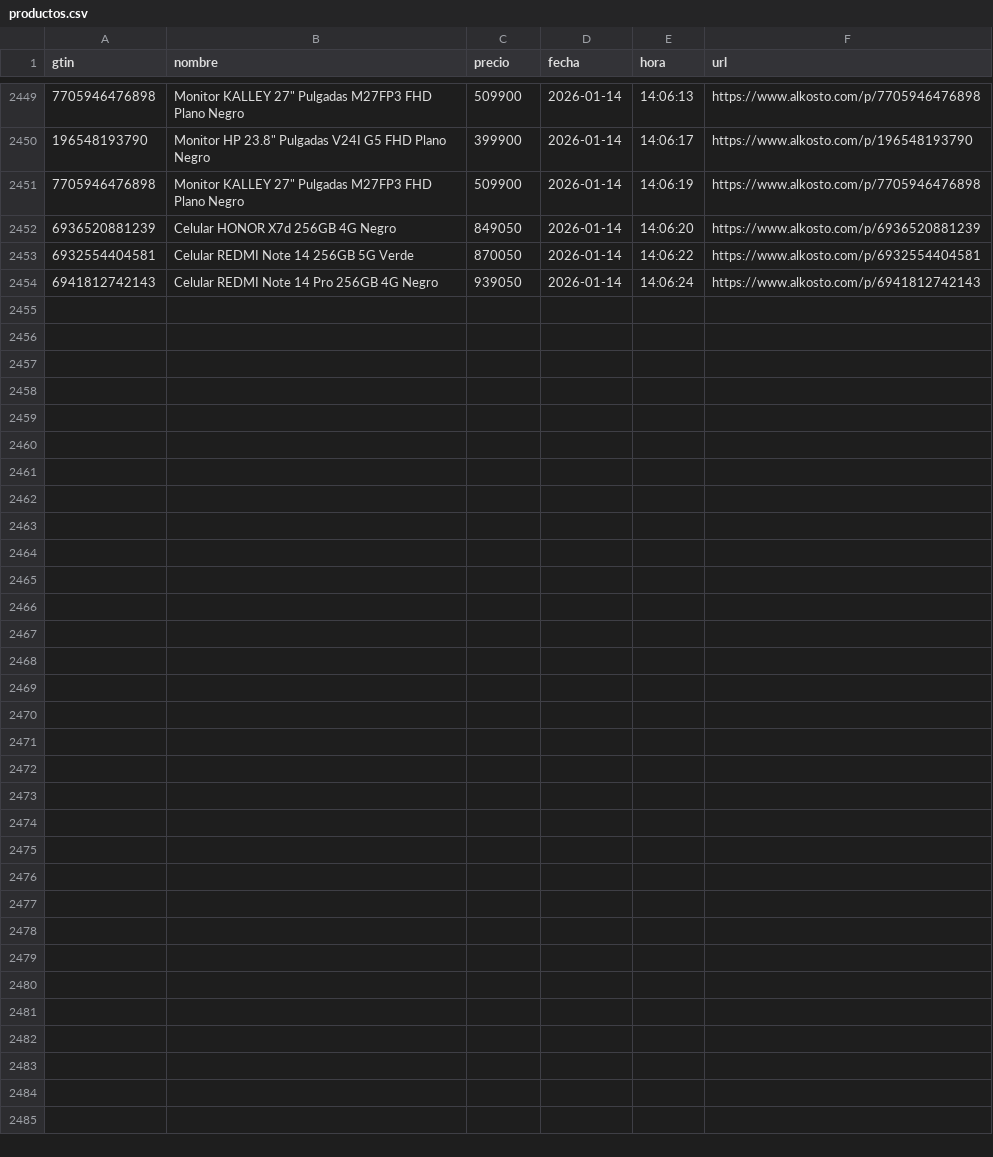
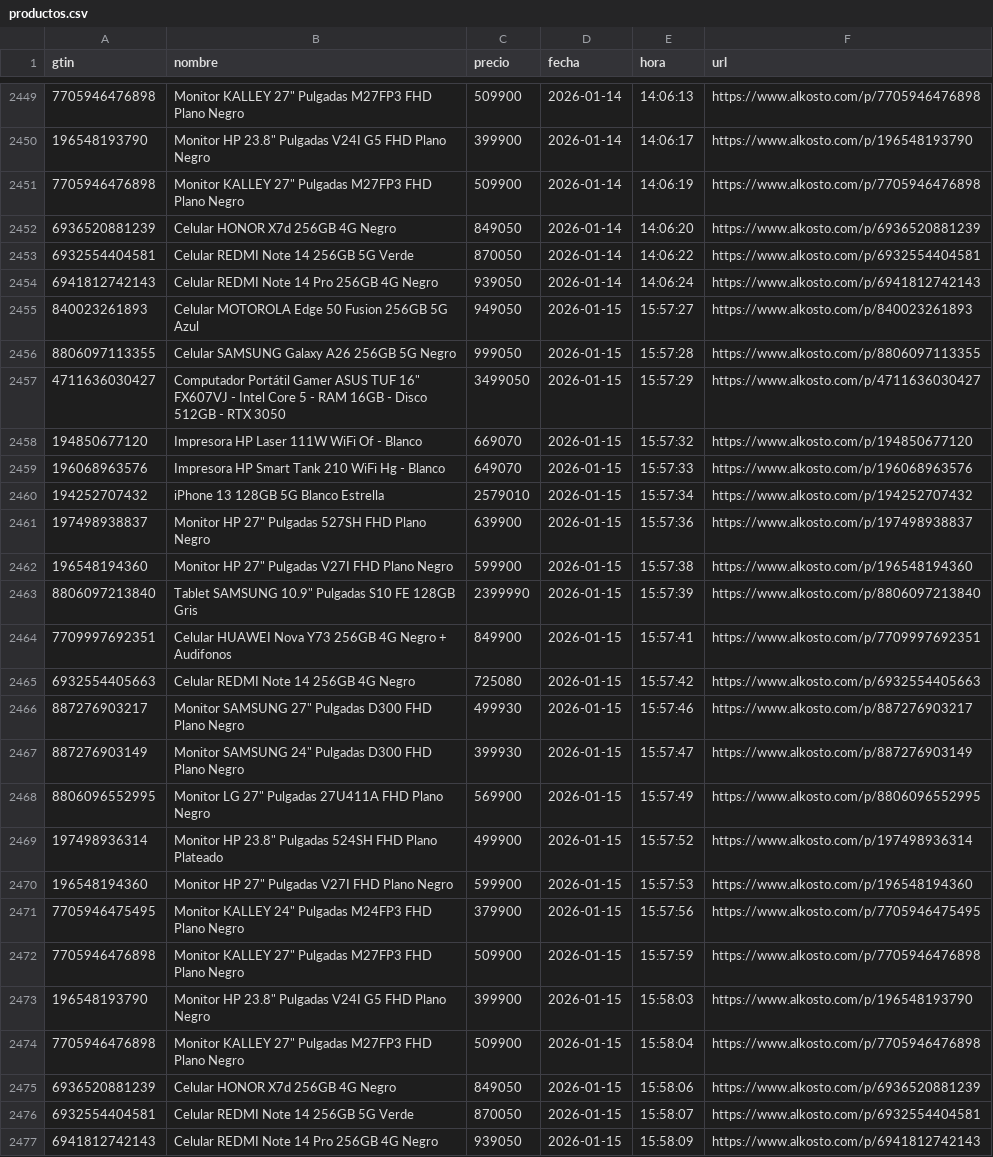
Before and after one commit to Devin-mac/AlkostoAlertPrice, a CSV file: productos.csv, drawn as a sheet; only a part is shown, gaps mark what is left out; the diff names each change by its address in the sheet, - before the commit and + after, or states it on an @@ line.

```diff
--- a/productos.csv
+++ b/productos.csv
+row 2455: 840023261893 | Celular MOTOROLA Edge 50 Fusion 256GB 5G Azul | 949050 | 2026-01-15 | 15:57:27 | https://www.alkosto.com/p/840023261893
+row 2456: 8806097113355 | Celular SAMSUNG Galaxy A26 256GB 5G Negro | 999050 | 2026-01-15 | 15:57:28 | https://www.alkosto.com/p/8806097113355
+row 2457: 4711636030427 | Computador Portátil Gamer ASUS TUF 16" FX607VJ - Intel Core 5 - RAM 16GB - Disco 512GB - RTX 3050 | 3499050 | 2026-01-15 | 15:57:29 | https://www.alkosto.com/p/4711636030427
+row 2458: 194850677120 | Impresora HP Laser 111W WiFi Of - Blanco | 669070 | 2026-01-15 | 15:57:32 | https://www.alkosto.com/p/194850677120
+row 2459: 196068963576 | Impresora HP Smart Tank 210 WiFi Hg - Blanco | 649070 | 2026-01-15 | 15:57:33 | https://www.alkosto.com/p/196068963576
+row 2460: 194252707432 | iPhone 13 128GB 5G Blanco Estrella | 2579010 | 2026-01-15 | 15:57:34 | https://www.alkosto.com/p/194252707432
+row 2461: 197498938837 | Monitor HP 27" Pulgadas 527SH FHD Plano Negro | 639900 | 2026-01-15 | 15:57:36 | https://www.alkosto.com/p/197498938837
+row 2462: 196548194360 | Monitor HP 27" Pulgadas V27I FHD Plano Negro | 599900 | 2026-01-15 | 15:57:38 | https://www.alkosto.com/p/196548194360
+row 2463: 8806097213840 | Tablet SAMSUNG 10.9" Pulgadas S10 FE 128GB Gris | 2399990 | 2026-01-15 | 15:57:39 | https://www.alkosto.com/p/8806097213840
+row 2464: 7709997692351 | Celular HUAWEI Nova Y73 256GB 4G Negro + Audifonos | 849900 | 2026-01-15 | 15:57:41 | https://www.alkosto.com/p/7709997692351
+row 2465: 6932554405663 | Celular REDMI Note 14 256GB 4G Negro | 725080 | 2026-01-15 | 15:57:42 | https://www.alkosto.com/p/6932554405663
+row 2466: 887276903217 | Monitor SAMSUNG 27" Pulgadas D300 FHD Plano Negro | 499930 | 2026-01-15 | 15:57:46 | https://www.alkosto.com/p/887276903217
+row 2467: 887276903149 | Monitor SAMSUNG 24" Pulgadas D300 FHD Plano Negro | 399930 | 2026-01-15 | 15:57:47 | https://www.alkosto.com/p/887276903149
+row 2468: 8806096552995 | Monitor LG 27" Pulgadas 27U411A FHD Plano Negro | 569900 | 2026-01-15 | 15:57:49 | https://www.alkosto.com/p/8806096552995
+row 2469: 197498936314 | Monitor HP 23.8" Pulgadas 524SH FHD Plano Plateado | 499900 | 2026-01-15 | 15:57:52 | https://www.alkosto.com/p/197498936314
+row 2470: 196548194360 | Monitor HP 27" Pulgadas V27I FHD Plano Negro | 599900 | 2026-01-15 | 15:57:53 | https://www.alkosto.com/p/196548194360
+row 2471: 7705946475495 | Monitor KALLEY 24" Pulgadas M24FP3 FHD Plano Negro | 379900 | 2026-01-15 | 15:57:56 | https://www.alkosto.com/p/7705946475495
+row 2472: 7705946476898 | Monitor KALLEY 27" Pulgadas M27FP3 FHD Plano Negro | 509900 | 2026-01-15 | 15:57:59 | https://www.alkosto.com/p/7705946476898
+row 2473: 196548193790 | Monitor HP 23.8" Pulgadas V24I G5 FHD Plano Negro | 399900 | 2026-01-15 | 15:58:03 | https://www.alkosto.com/p/196548193790
+row 2474: 7705946476898 | Monitor KALLEY 27" Pulgadas M27FP3 FHD Plano Negro | 509900 | 2026-01-15 | 15:58:04 | https://www.alkosto.com/p/7705946476898
+row 2475: 6936520881239 | Celular HONOR X7d 256GB 4G Negro | 849050 | 2026-01-15 | 15:58:06 | https://www.alkosto.com/p/6936520881239
+row 2476: 6932554404581 | Celular REDMI Note 14 256GB 5G Verde | 870050 | 2026-01-15 | 15:58:07 | https://www.alkosto.com/p/6932554404581
+row 2477: 6941812742143 | Celular REDMI Note 14 Pro 256GB 4G Negro | 939050 | 2026-01-15 | 15:58:09 | https://www.alkosto.com/p/6941812742143
```
Also changed, not shown: 1 other file.
